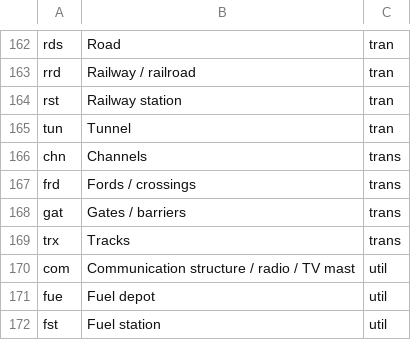
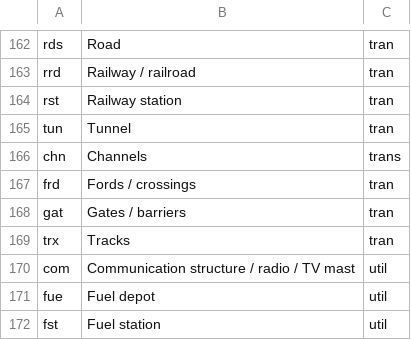
Before and after one commit to mapaction/default-crash-move-folder, a CSV file: 20YYiso3nn/GIS/2_Active_Data/200_data_name_lookup/03_theme.csv, drawn as a sheet; only a part is shown, gaps mark what is left out.

```diff
--- a/20YYiso3nn/GIS/2_Active_Data/200_data_name_lookup/03_theme.csv
+++ b/20YYiso3nn/GIS/2_Active_Data/200_data_name_lookup/03_theme.csv
@@ -166,5 +166,5 @@ tun,Tunnel,tran
 chn,Channels,trans
-frd,Fords / crossings,trans
-gat,Gates / barriers,trans
-trx,Tracks,trans
+frd,Fords / crossings,tran
+gat,Gates / barriers,tran
+trx,Tracks,tran
 com,Communication structure / radio / TV mast,util
```
Also changed, not shown: 20YYiso3nn/GIS/2_Active_Data/200_data_name_lookup/06_source.csv, 21 other files.
